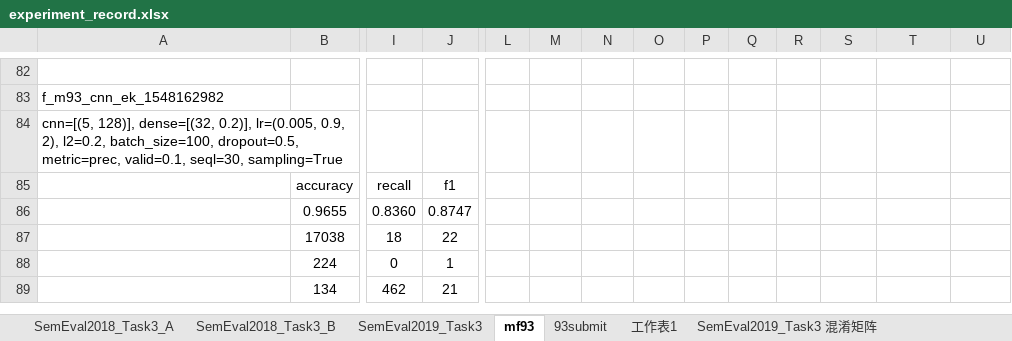
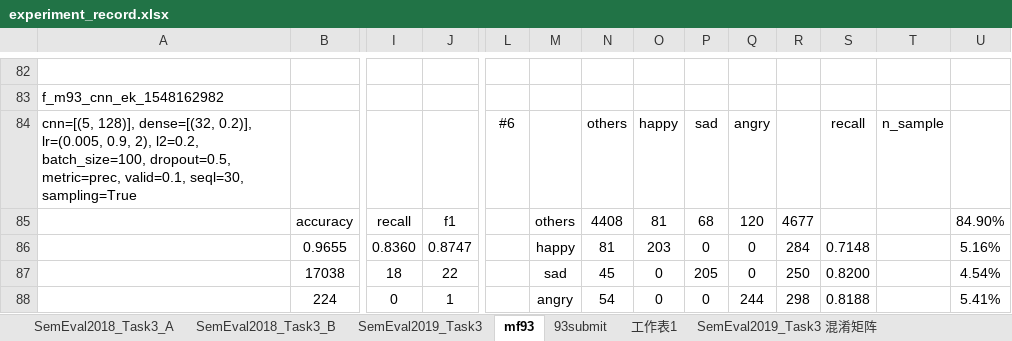
Before and after one commit to liangxh/irony_detection, an Excel workbook: experiment_record.xlsx, sheet mf93, drawn as a sheet; only a part is shown, gaps mark what is left out; values as stored, in another font and other column widths than the file's, no borders; removed rows and columns are numbered as before the commit, all else as after; rows hold the shown columns only; the diff covers the shown part only; the diff names each change by its address in the sheet, - before the commit and + after, or states it on an @@ line.

```diff
--- a/experiment_record.xlsx (sheet mf93)
+++ b/experiment_record.xlsx (sheet mf93)
-row 84: cnn=[(5, 128)], dense=[(32, 0.2)], lr=(0.005, 0.9, 2), l2=0.2, batch_size=100, dropout=0.5, metric=prec, valid=0.1, seql=30, sampling=True
+row 84: cnn=[(5, 128)], dense=[(32, 0.2)], lr=(0.005, 0.9, 2), l2=0.2, batch_size=100, dropout=0.5, metric=prec, valid=0.1, seql=30, sampling=True |  |  |  | #6 |  | others | happy | sad | angry |  | recall | n_sample
-M85: (empty)
+M85: others
-N85: (empty)
+N85: 4408
-O85: (empty)
+O85: 81
-P85: (empty)
+P85: 68
-Q85: (empty)
+Q85: 120
-R85: (empty)
+R85: 4677
-U85: (empty)
+U85: 84.90%
-M86: (empty)
+M86: happy
-N86: (empty)
+N86: 81
-O86: (empty)
+O86: 203
-P86: (empty)
+P86: 0
-Q86:Q87: (empty)
+Q86:Q87: 0
-R86: (empty)
+R86: 284
-S86: (empty)
+S86: 0.7148
-U86: (empty)
+U86: 5.16%
-M87: (empty)
+M87: sad
-N87: (empty)
+N87: 45
-O87:O88: (empty)
+O87:O88: 0
-P87: (empty)
+P87: 205
-R87: (empty)
+R87: 250
-S87: (empty)
+S87: 0.8200
-U87: (empty)
+U87: 4.54%
-M88: (empty)
+M88: angry
-N88: (empty)
+N88: 54
-P88: (empty)
+P88: 0
-Q88: (empty)
+Q88: 244
-R88: (empty)
+R88: 298
-S88: (empty)
+S88: 0.8188
-U88: (empty)
+U88: 5.41%
-row 89:  | 134 | 462 | 21
```
Also changed, not shown: 38 added rows and 1 removed row elsewhere in this sheet, sheet 93submit.
